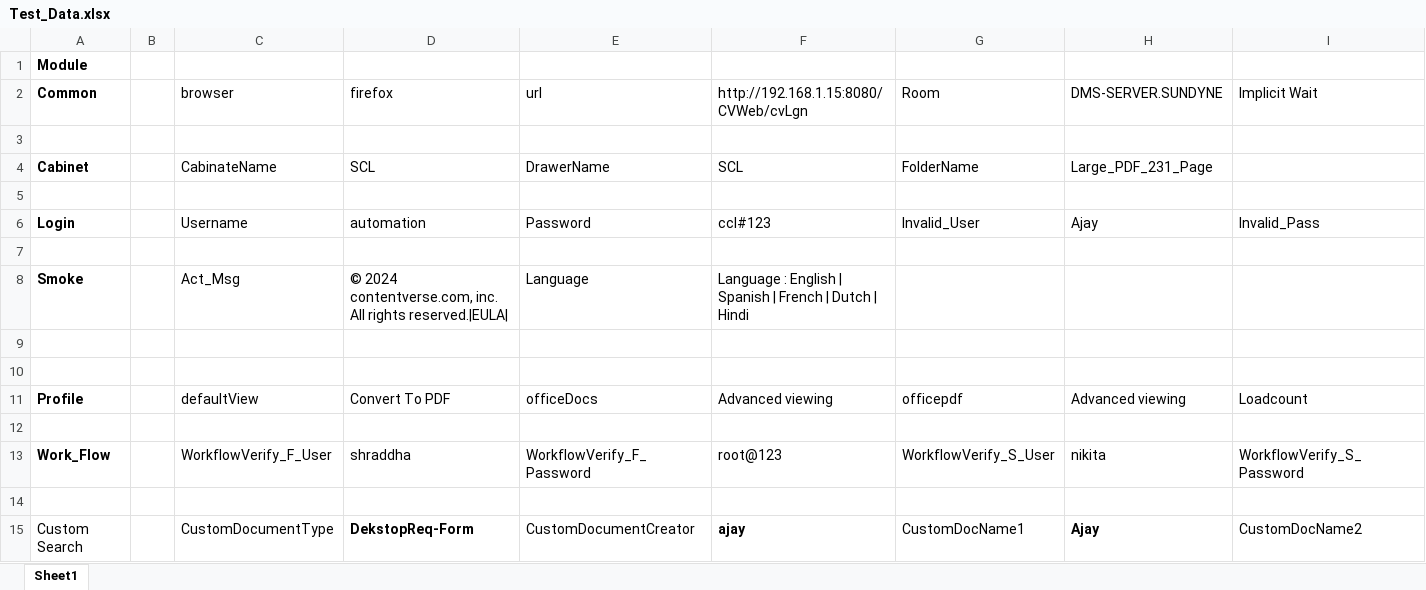
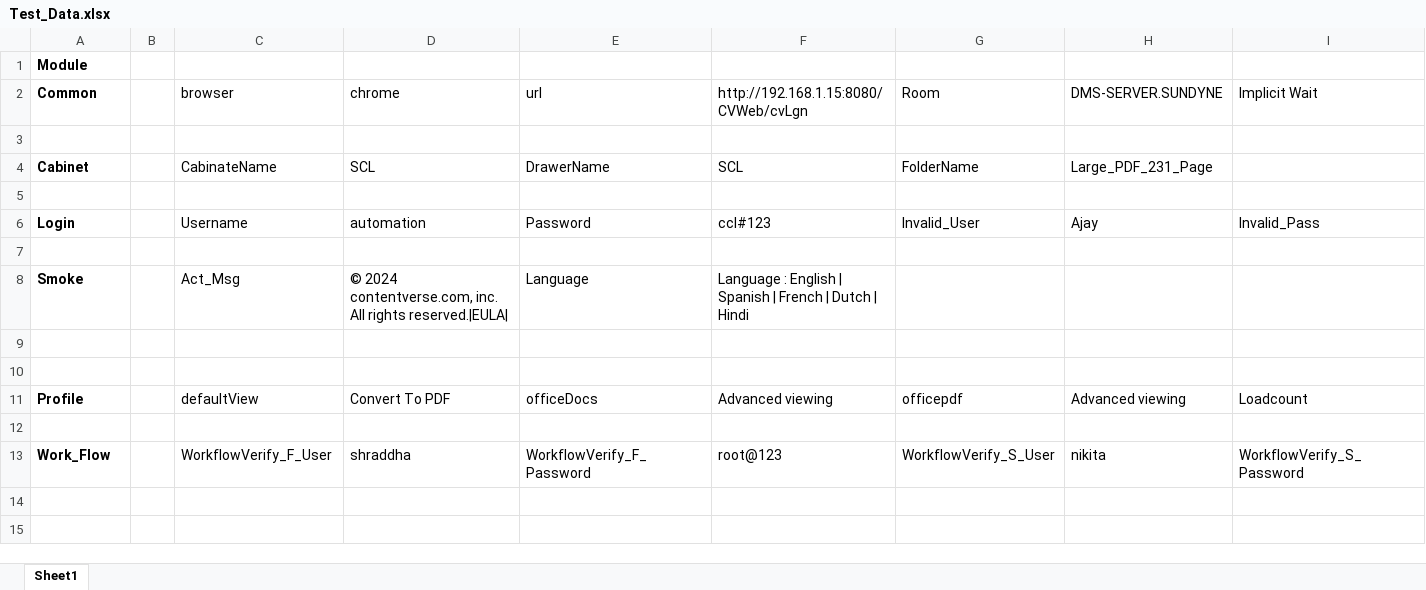
Before and after one commit to vinayakjk/com.contentverse.dms, an Excel workbook: src/main/java/cv_resources/Test_Data.xlsx, sheet Sheet1, drawn as a sheet; only a part is shown; values as stored, in another font and other column widths than the file's, no borders; rows hold the shown columns only; the diff names each change by its address in the sheet, - before the commit and + after, or states it on an @@ line.

Commit message:
Revert "Update Search Page Test Case"

```diff
--- a/src/main/java/cv_resources/Test_Data.xlsx (sheet Sheet1)
+++ b/src/main/java/cv_resources/Test_Data.xlsx (sheet Sheet1)
-D2: firefox
+D2: chrome
-row 14: (empty)
-row 15: Custom Search |  | CustomDocumentType | DekstopReq-Form | CustomDocumentCreator | ajay | CustomDocName1 | Ajay | CustomDocName2
```
Also changed, not shown: 25 other files.
